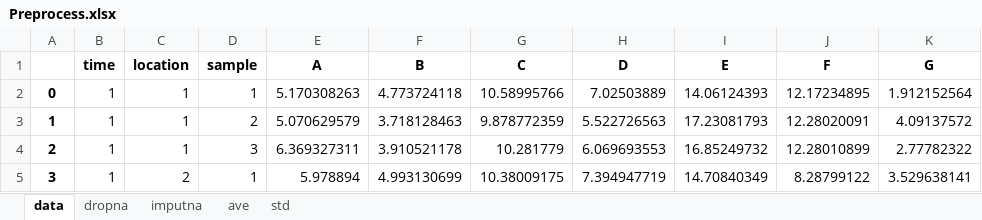
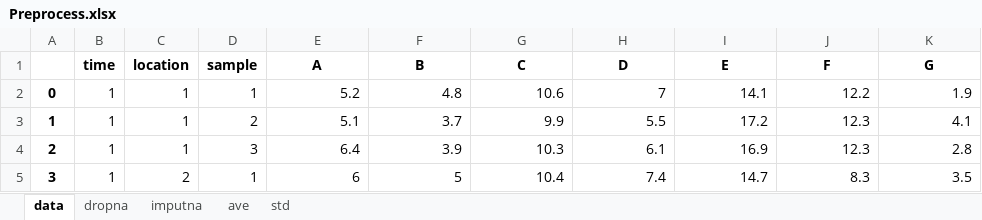
Before and after one commit to zhangks93/easy-analytics, an Excel workbook: output/Preprocess.xlsx, sheet data, drawn as a sheet; only a part is shown; values as stored, in another font and other column widths than the file's, no borders; the diff covers the shown part only; the diff names each change by its address in the sheet, - before the commit and + after, or states it on an @@ line.

```diff
--- a/output/Preprocess.xlsx (sheet data)
+++ b/output/Preprocess.xlsx (sheet data)
-E2 (A): 5.170308263
+E2 (A): 5.2
-F2 (B): 4.773724118
+F2 (B): 4.8
-G2 (C): 10.58995766
+G2 (C): 10.6
-H2 (D): 7.02503889
+H2 (D): 7
-I2 (E): 14.06124393
+I2 (E): 14.1
-J2 (F): 12.17234895
+J2 (F): 12.2
-K2 (G): 1.912152564
+K2 (G): 1.9
-E3 (A): 5.070629579
+E3 (A): 5.1
-F3 (B): 3.718128463
+F3 (B): 3.7
-G3 (C): 9.878772359
+G3 (C): 9.9
-H3 (D): 5.522726563
+H3 (D): 5.5
-I3 (E): 17.23081793
+I3 (E): 17.2
-J3 (F): 12.28020091
+J3 (F): 12.3
-K3 (G): 4.09137572
+K3 (G): 4.1
-E4 (A): 6.369327311
+E4 (A): 6.4
-F4 (B): 3.910521178
+F4 (B): 3.9
-G4 (C): 10.281779
+G4 (C): 10.3
-H4 (D): 6.069693553
+H4 (D): 6.1
-I4 (E): 16.85249732
+I4 (E): 16.9
-J4 (F): 12.28010899
+J4 (F): 12.3
-K4 (G): 2.77782322
+K4 (G): 2.8
-E5 (A): 5.978894
+E5 (A): 6
-F5 (B): 4.993130699
+F5 (B): 5
-G5 (C): 10.38009175
+G5 (C): 10.4
-H5 (D): 7.394947719
+H5 (D): 7.4
-I5 (E): 14.70840349
+I5 (E): 14.7
-J5 (F): 8.28799122
+J5 (F): 8.3
-K5 (G): 3.529638141
+K5 (G): 3.5
```
Also changed, not shown: 161 edited cells elsewhere in this sheet, sheet dropna, sheet imputna, sheet std, sheet ave, 3 other files.
